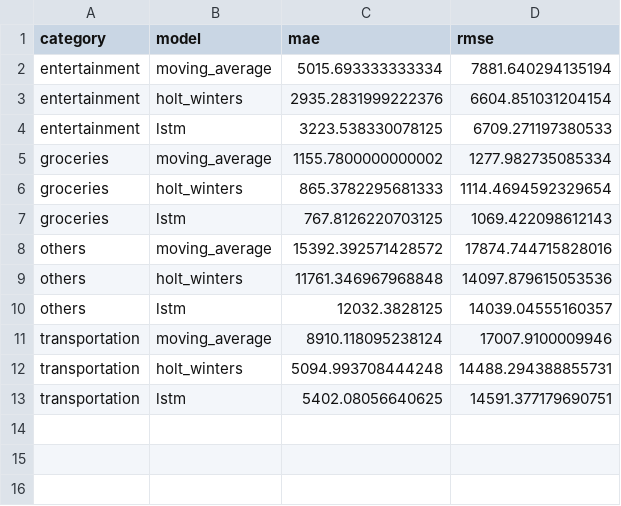
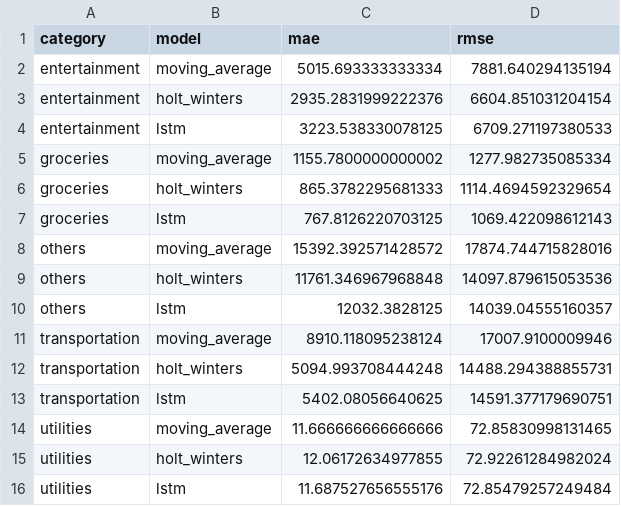
Before and after one commit to m1ggyccs/Smart-Budget-Tracking, a CSV file: outputs/model_metrics_snapshot.csv, drawn as a sheet; the diff names each change by its address in the sheet, - before the commit and + after, or states it on an @@ line.

```diff
--- a/outputs/model_metrics_snapshot.csv
+++ b/outputs/model_metrics_snapshot.csv
+row 14: utilities | moving_average | 11.666666666666666 | 72.85830998131465
+row 15: utilities | holt_winters | 12.06172634977855 | 72.92261284982024
+row 16: utilities | lstm | 11.687527656555176 | 72.85479257249484
```
Also changed, not shown: outputs/predictions_summary.csv, outputs/predictive_insights.csv, 8 other files.
